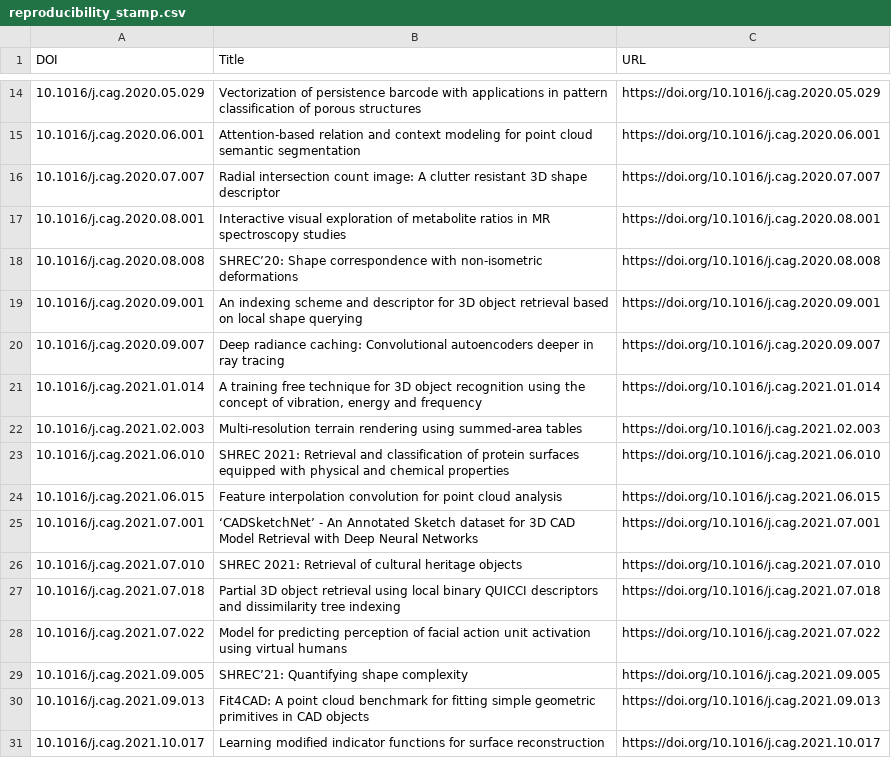
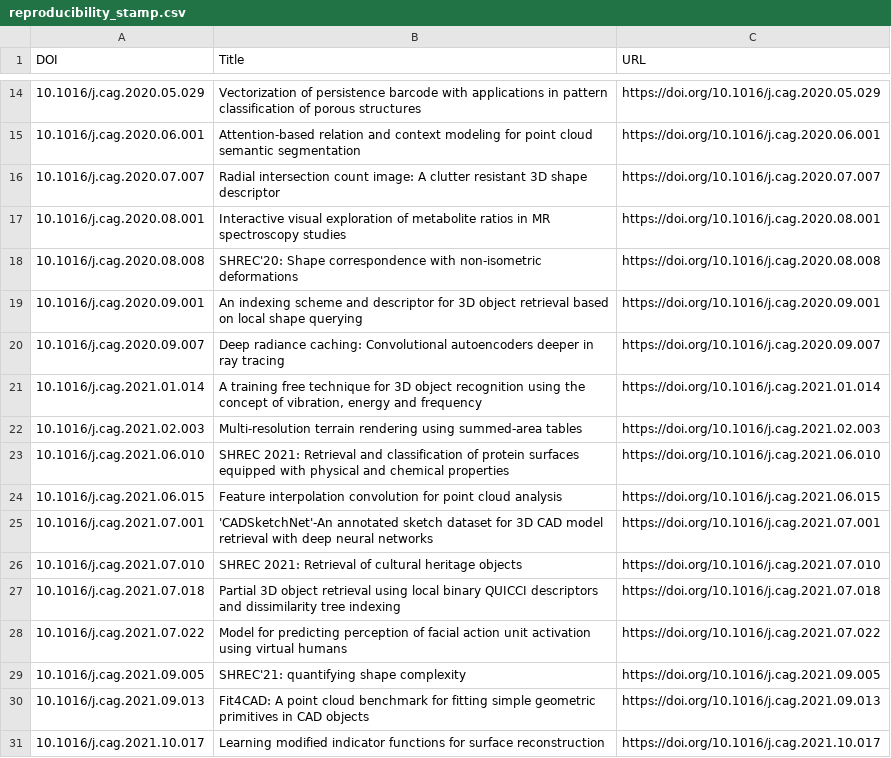
Before and after one commit to senuthcode/Professional-Learning-Goal-, a CSV file: data/reproducibility_stamp.csv, drawn as a sheet; only a part is shown, gaps mark what is left out.

```diff
--- a/data/reproducibility_stamp.csv
+++ b/data/reproducibility_stamp.csv
@@ -17,3 +17,3 @@ DOI,Title,URL
 10.1016/j.cag.2020.08.001,Interactive visual exploration of metabolite ratios in MR spectroscopy studies,https://doi.org/10.1016/j.cag.2020.08.001
-10.1016/j.cag.2020.08.008,SHREC’20: Shape correspondence with non-isometric deformations,https://doi.org/10.1016/j.cag.2020.08.008
+10.1016/j.cag.2020.08.008,SHREC'20: Shape correspondence with non-isometric deformations,https://doi.org/10.1016/j.cag.2020.08.008
 10.1016/j.cag.2020.09.001,An indexing scheme and descriptor for 3D object retrieval based on local shape querying,https://doi.org/10.1016/j.cag.2020.09.001
@@ -24,3 +24,3 @@ DOI,Title,URL
 10.1016/j.cag.2021.06.015,Feature interpolation convolution for point cloud analysis,https://doi.org/10.1016/j.cag.2021.06.015
-10.1016/j.cag.2021.07.001,‘CADSketchNet’ - An Annotated Sketch dataset for 3D CAD Model Retrieval with Deep Neural Networks,https://doi.org/10.1016/j.cag.2021.07.001
+10.1016/j.cag.2021.07.001,'CADSketchNet'-An annotated sketch dataset for 3D CAD model retrieval with deep neural networks,https://doi.org/10.1016/j.cag.2021.07.001
 10.1016/j.cag.2021.07.010,SHREC 2021: Retrieval of cultural heritage objects,https://doi.org/10.1016/j.cag.2021.07.010
@@ -28,3 +28,3 @@ DOI,Title,URL
 10.1016/j.cag.2021.07.022,Model for predicting perception of facial action unit activation using virtual humans,https://doi.org/10.1016/j.cag.2021.07.022
-10.1016/j.cag.2021.09.005,SHREC’21: Quantifying shape complexity,https://doi.org/10.1016/j.cag.2021.09.005
+10.1016/j.cag.2021.09.005,SHREC'21: quantifying shape complexity,https://doi.org/10.1016/j.cag.2021.09.005
 10.1016/j.cag.2021.09.013,Fit4CAD: A point cloud benchmark for fitting simple geometric primitives in CAD objects,https://doi.org/10.1016/j.cag.2021.09.013
```
Also changed, not shown: 5 other files.
